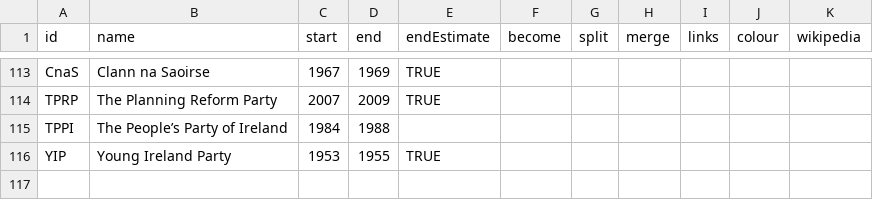
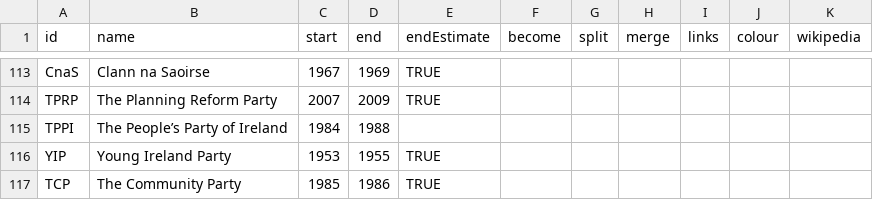
Before and after one commit to Aonrud/Irish-Electoral-Parties, a CSV file: docs/parties.csv, drawn as a sheet; only a part is shown, gaps mark what is left out.

Commit message:
content: add Community Party
Ran in Donegal locals in 1985. See https://irishelectionliterature.com/category/others/the-community-party/

```diff
--- a/docs/parties.csv
+++ b/docs/parties.csv
@@ -116 +116,2 @@ TPPI,The People’s Party of Ireland,1984,1988,,,,,,,
 YIP,Young Ireland Party,1953,1955,TRUE,,,,,,
+TCP,The Community Party,1985,1986,TRUE,,,,,,
```
